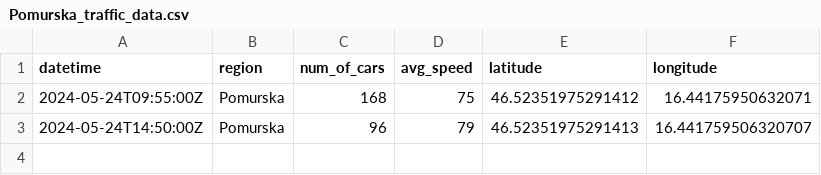
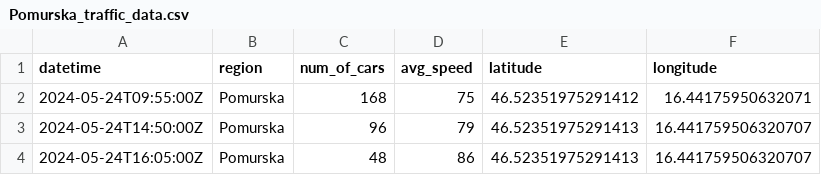
Before and after one commit to ChiefPatrik/trafficPredictions, a CSV file: data/processed/Pomurska_traffic_data.csv, drawn as a sheet; the diff names each change by its address in the sheet, - before the commit and + after, or states it on an @@ line.

```diff
--- a/data/processed/Pomurska_traffic_data.csv
+++ b/data/processed/Pomurska_traffic_data.csv
+row 4: 2024-05-24T16:05:00Z | Pomurska | 48 | 86 | 46.52351975291413 | 16.441759506320707
```
Also changed, not shown: data/processed/Ljubljana_traffic_data.csv, data/processed/Maribor_traffic_data.csv, 4 other files.
